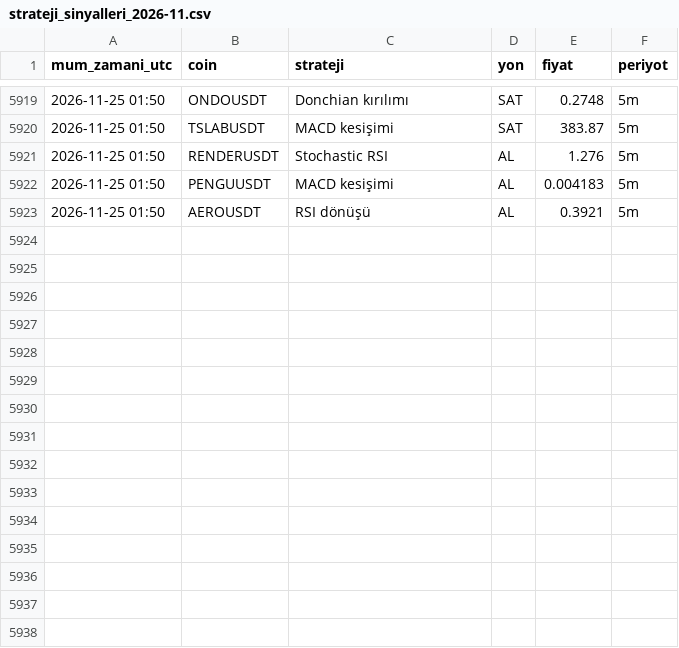
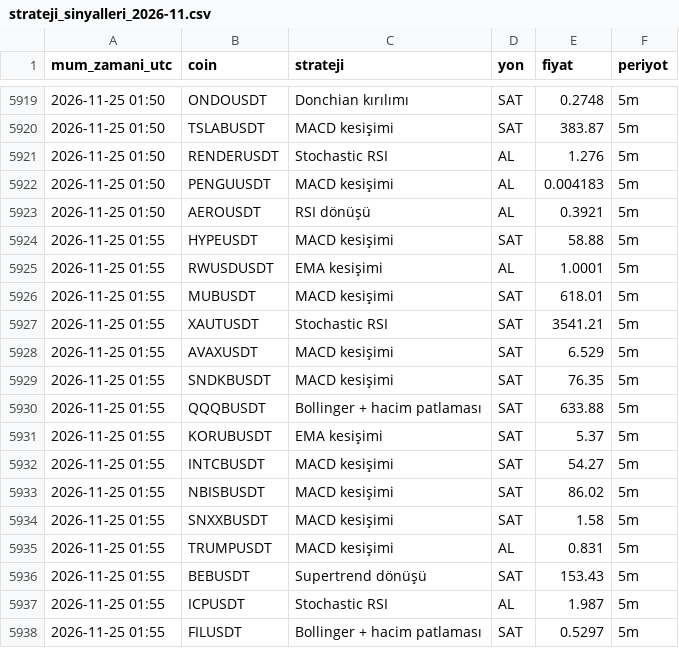
Before and after one commit to yumrukayayunusemre-creator/kripto-sinyal, a CSV file: kayitlar/strateji_sinyalleri_2026-11.csv, drawn as a sheet; only a part is shown, gaps mark what is left out; the diff names each change by its address in the sheet, - before the commit and + after, or states it on an @@ line.

Commit message:
sinyal kaydı 2026-11-25 02:01 [skip ci]

```diff
--- a/kayitlar/strateji_sinyalleri_2026-11.csv
+++ b/kayitlar/strateji_sinyalleri_2026-11.csv
+row 5924: 2026-11-25 01:55 | HYPEUSDT | MACD kesişimi | SAT | 58.88 | 5m
+row 5925: 2026-11-25 01:55 | RWUSDUSDT | EMA kesişimi | AL | 1.0001 | 5m
+row 5926: 2026-11-25 01:55 | MUBUSDT | MACD kesişimi | SAT | 618.01 | 5m
+row 5927: 2026-11-25 01:55 | XAUTUSDT | Stochastic RSI | SAT | 3541.21 | 5m
+row 5928: 2026-11-25 01:55 | AVAXUSDT | MACD kesişimi | SAT | 6.529 | 5m
+row 5929: 2026-11-25 01:55 | SNDKBUSDT | MACD kesişimi | SAT | 76.35 | 5m
+row 5930: 2026-11-25 01:55 | QQQBUSDT | Bollinger + hacim patlaması | SAT | 633.88 | 5m
+row 5931: 2026-11-25 01:55 | KORUBUSDT | EMA kesişimi | SAT | 5.37 | 5m
+row 5932: 2026-11-25 01:55 | INTCBUSDT | MACD kesişimi | SAT | 54.27 | 5m
+row 5933: 2026-11-25 01:55 | NBISBUSDT | MACD kesişimi | SAT | 86.02 | 5m
+row 5934: 2026-11-25 01:55 | SNXXBUSDT | MACD kesişimi | SAT | 1.58 | 5m
+row 5935: 2026-11-25 01:55 | TRUMPUSDT | MACD kesişimi | AL | 0.831 | 5m
+row 5936: 2026-11-25 01:55 | BEBUSDT | Supertrend dönüşü | SAT | 153.43 | 5m
+row 5937: 2026-11-25 01:55 | ICPUSDT | Stochastic RSI | AL | 1.987 | 5m
+row 5938: 2026-11-25 01:55 | FILUSDT | Bollinger + hacim patlaması | SAT | 0.5297 | 5m
```
Also changed, not shown: 1 other file.
